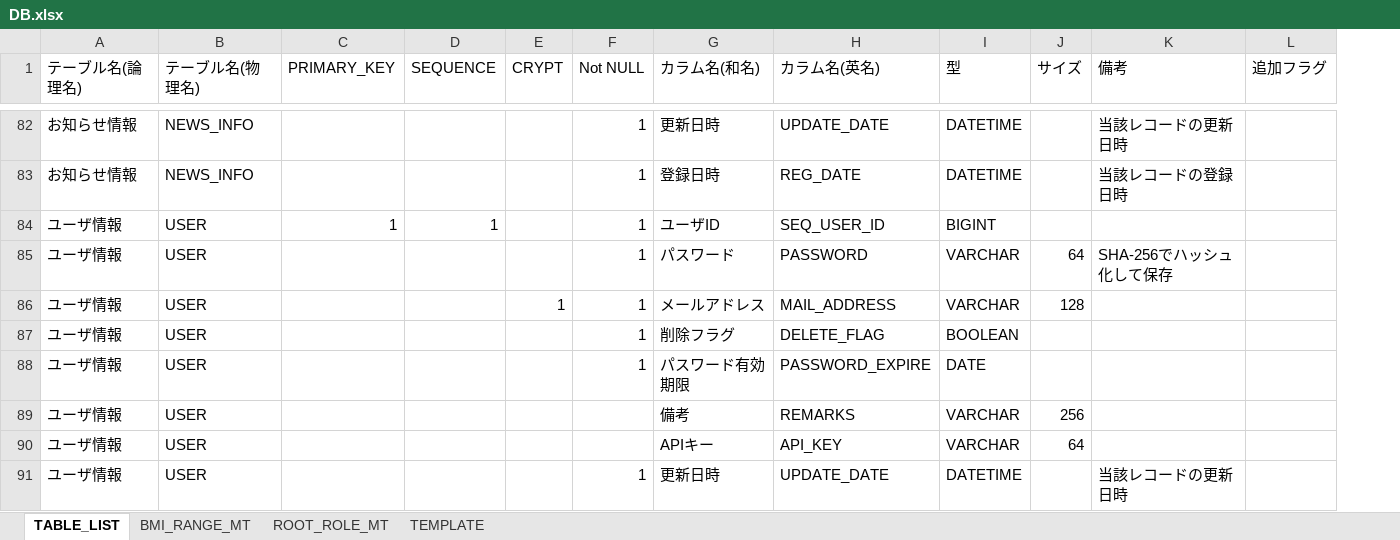
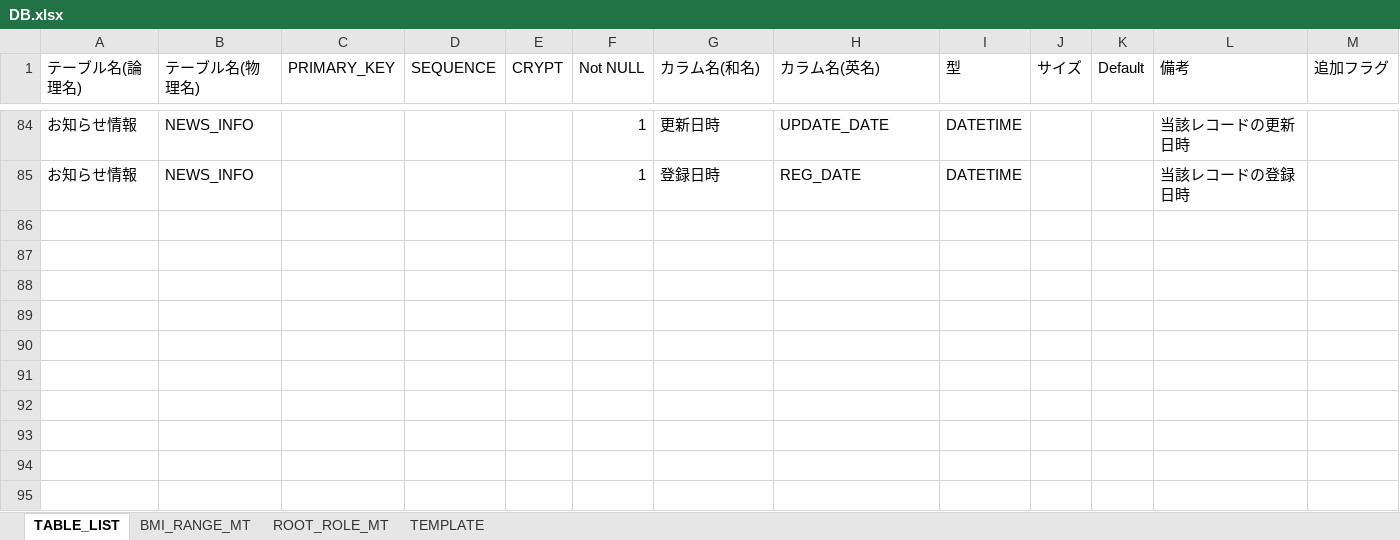
Before and after one commit to kohei-okazaki/work-3g, an Excel workbook: ha-asset/02_db/DB.xlsx, sheet TABLE_LIST, drawn as a sheet; only a part is shown, gaps mark what is left out; values as stored, in another font and other column widths than the file's, no cell formats; removed rows and columns are numbered as before the commit, all else as after; the diff covers the shown part only; the diff names each change by its address in the sheet, - before the commit and + after, or states it on an @@ line.

```diff
--- a/ha-asset/02_db/DB.xlsx (sheet TABLE_LIST)
+++ b/ha-asset/02_db/DB.xlsx (sheet TABLE_LIST)
+column K (Default), empty
-row 84: ユーザ情報 | USER | 1 | 1 |  | 1 | ユーザID | SEQ_USER_ID | BIGINT
-row 85: ユーザ情報 | USER |  |  |  | 1 | パスワード | PASSWORD | VARCHAR | 64 | SHA-256でハッシュ化して保存
-row 86: ユーザ情報 | USER |  |  | 1 | 1 | メールアドレス | MAIL_ADDRESS | VARCHAR | 128
-row 87: ユーザ情報 | USER |  |  |  | 1 | 削除フラグ | DELETE_FLAG | BOOLEAN
-row 88: ユーザ情報 | USER |  |  |  | 1 | パスワード有効期限 | PASSWORD_EXPIRE | DATE
-row 89: ユーザ情報 | USER |  |  |  |  | 備考 | REMARKS | VARCHAR | 256
-row 90: ユーザ情報 | USER |  |  |  |  | APIキー | API_KEY | VARCHAR | 64
-row 91: ユーザ情報 | USER |  |  |  | 1 | 更新日時 | UPDATE_DATE | DATETIME |  | 当該レコードの更新日時
```
Also changed, not shown: 2 added rows, 7 removed rows and 31 edited cells elsewhere in this sheet, cell formats, 30 other files.
